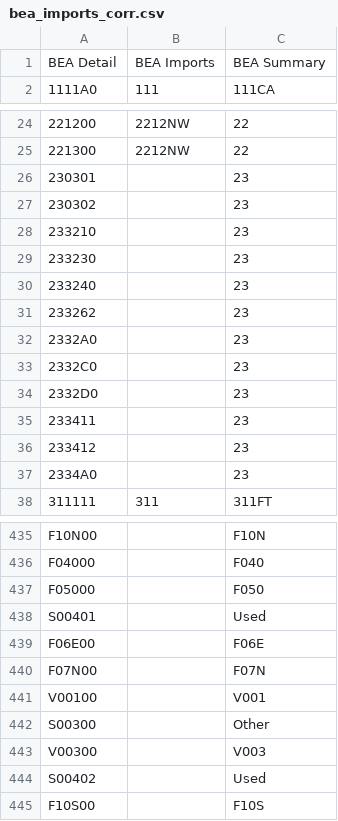
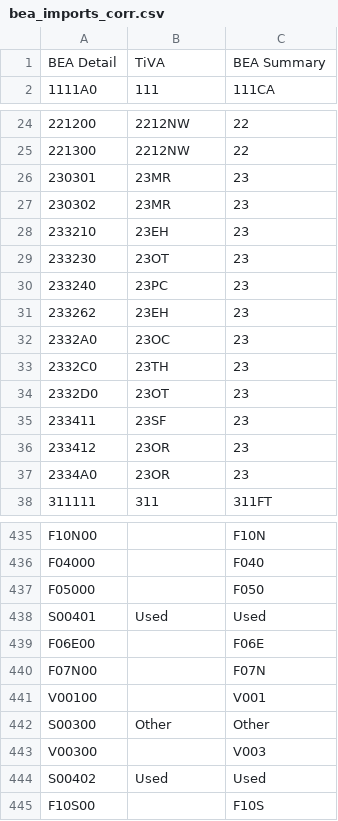
Before and after one commit to USEPA/USEEIO, a CSV file: import_factors_exio/concordances/bea_imports_corr.csv, drawn as a sheet; only a part is shown, gaps mark what is left out.

```diff
--- a/import_factors_exio/concordances/bea_imports_corr.csv
+++ b/import_factors_exio/concordances/bea_imports_corr.csv
@@ -1,2 +1,2 @@
-BEA Detail,BEA Imports,BEA Summary
+BEA Detail,TiVA,BEA Summary
 1111A0,111,111CA
@@ -25,14 +25,14 @@ BEA Detail,BEA Imports,BEA Summary
 221300,2212NW,22
-230301,,23
-230302,,23
-233210,,23
-233230,,23
-233240,,23
-233262,,23
-2332A0,,23
-2332C0,,23
-2332D0,,23
-233411,,23
-233412,,23
-2334A0,,23
+230301,23MR,23
+230302,23MR,23
+233210,23EH,23
+233230,23OT,23
+233240,23PC,23
+233262,23EH,23
+2332A0,23OC,23
+2332C0,23TH,23
+2332D0,23OT,23
+233411,23SF,23
+233412,23OR,23
+2334A0,23OR,23
 311111,311,311FT
@@ -437,3 +437,3 @@ F04000,,F040
 F05000,,F050
-S00401,,Used
+S00401,Used,Used
 F06E00,,F06E
@@ -441,5 +441,5 @@ F07N00,,F07N
 V00100,,V001
-S00300,,Other
+S00300,Other,Other
 V00300,,V003
-S00402,,Used
+S00402,Used,Used
 F10S00,,F10S
```
Also changed, not shown: 1 other file.
